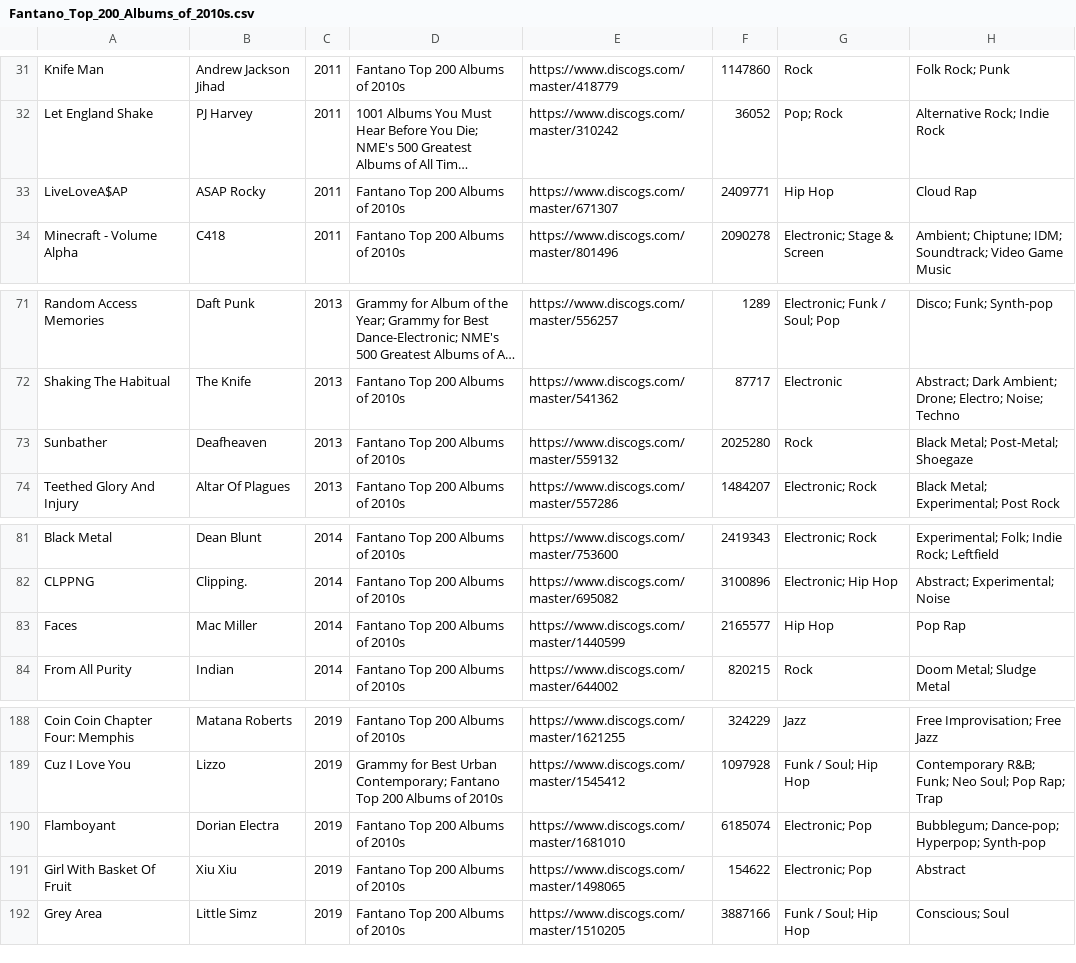
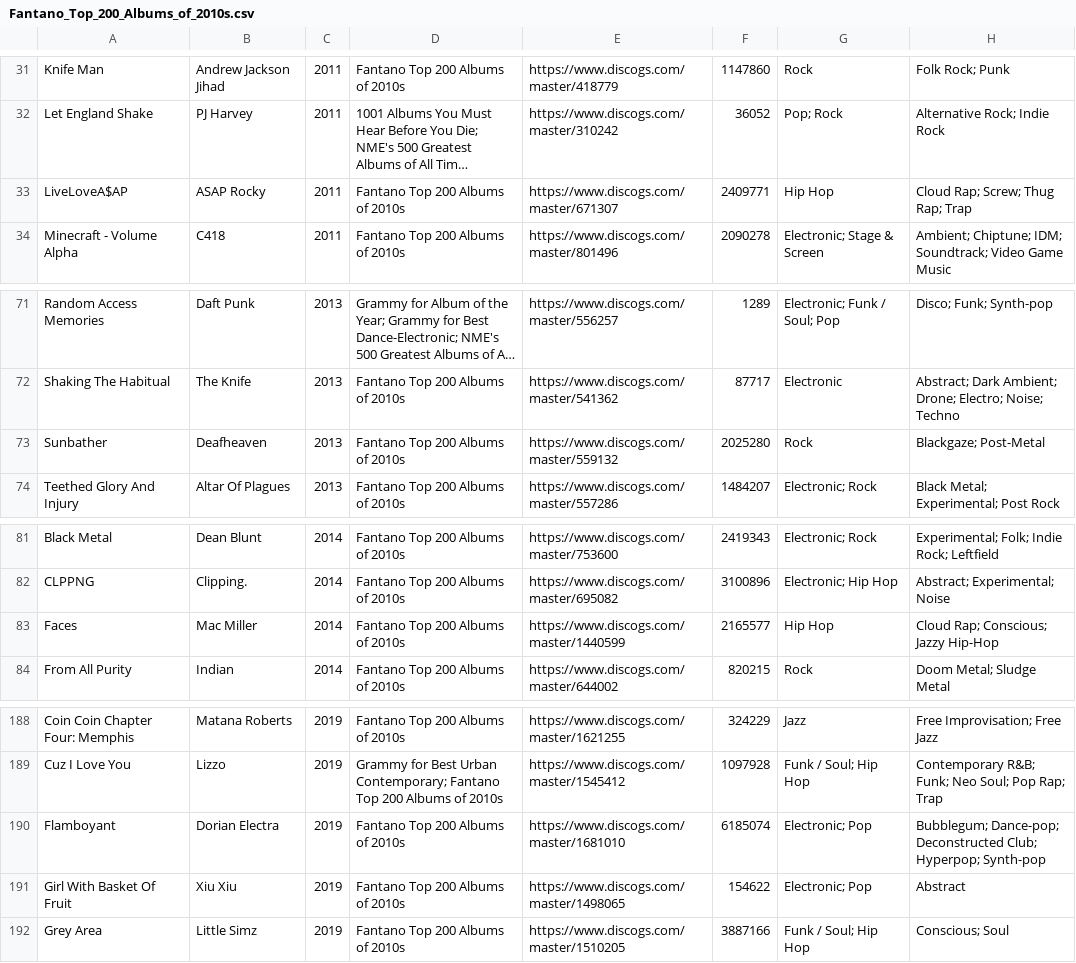
Before and after one commit to seanbreckenridge/albums, a CSV file: csv_data/reasons/Fantano_Top_200_Albums_of_2010s.csv, drawn as a sheet; only a part is shown, gaps mark what is left out; long unchanged cells end in …; the diff names each change by its address in the sheet, - before the commit and + after, or states it on an @@ line.

```diff
--- a/csv_data/reasons/Fantano_Top_200_Albums_of_2010s.csv
+++ b/csv_data/reasons/Fantano_Top_200_Albums_of_2010s.csv
-H33: Cloud Rap
+H33: Cloud Rap; Screw; Thug Rap; Trap
-H73: Black Metal; Post-Metal; Shoegaze
+H73: Blackgaze; Post-Metal
-H83: Pop Rap
+H83: Cloud Rap; Conscious; Jazzy Hip-Hop
-H190: Bubblegum; Dance-pop; Hyperpop; Synth-pop
+H190: Bubblegum; Dance-pop; Deconstructed Club; Hyperpop; Synth-pop
```
Also changed, not shown: csv_data/all.csv, csv_data/reasons/Grammy_for_Best_Alternative.csv, 18 other files.
